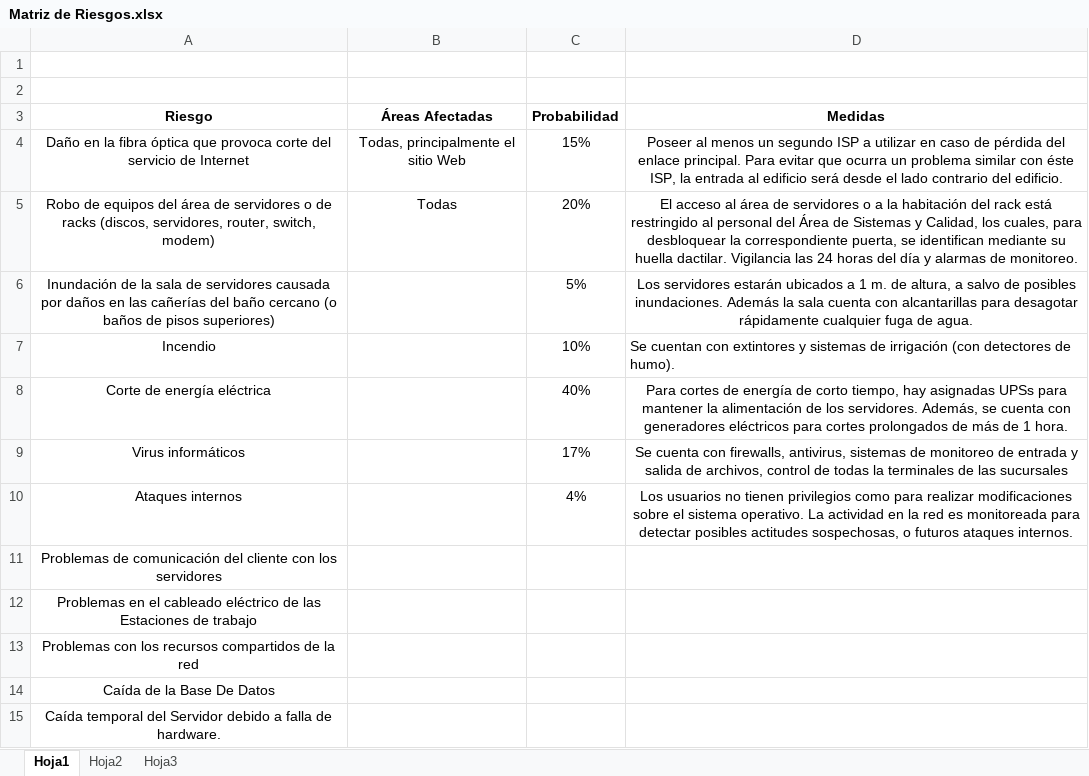
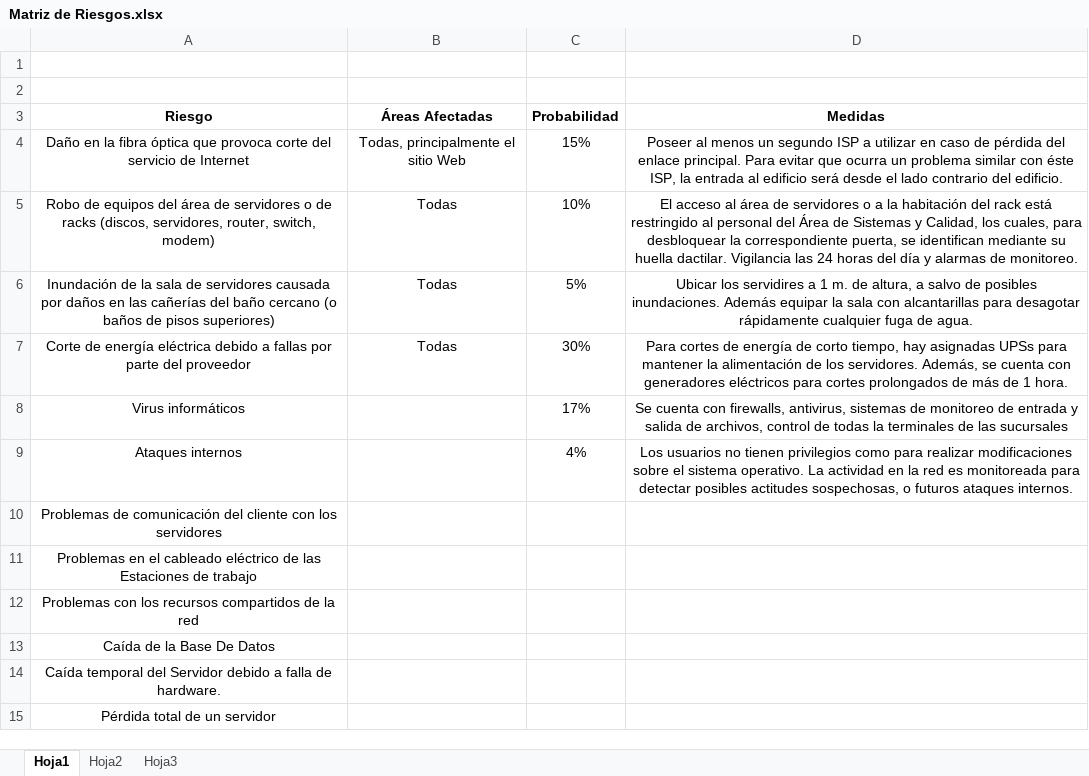
Before and after one commit to xipone/adm-recursos-2012, an Excel workbook: Matriz de Riesgos - Plan de Contingencias/Matriz de Riesgos.xlsx, sheet Hoja1, drawn as a sheet; only a part is shown; the shorter side is filled out with more unchanged rows; values as stored, in another font and other column widths than the file's, no borders; removed rows and columns are numbered as before the commit, all else as after; the diff names each change by its address in the sheet, - before the commit and + after, or states it on an @@ line.

Commit message:
Arreglos en Matriz de Riesgos y Plan de Contingencias.docx y Matriz de Riesgos.xlsx.

```diff
--- a/Matriz de Riesgos - Plan de Contingencias/Matriz de Riesgos.xlsx (sheet Hoja1)
+++ b/Matriz de Riesgos - Plan de Contingencias/Matriz de Riesgos.xlsx (sheet Hoja1)
-C5 (Probabilidad): 20%
+C5 (Probabilidad): 10%
-B6 (Áreas Afectadas): (empty)
+B6 (Áreas Afectadas): Todas
-D6 (Medidas): Los servidores estarán ubicados a 1 m. de altura, a salvo de posibles inundaciones. Además la sala cuenta con alcantarillas…
+D6 (Medidas): Ubicar los servidires a 1 m. de altura, a salvo de posibles inundaciones. Además equipar la sala con alcantarillas…
-row 7: Incendio |  | 10% | Se cuentan con extintores y sistemas de irrigación (con detectores de humo).
-row 8: Corte de energía eléctrica |  | 40% | Para cortes de energía de corto tiempo, hay asignadas UPSs para mantener la alimentación de los servidores. Además, se cuenta con generadores eléctricos para cortes prolongados de más de 1 hora.
+row 7: Corte de energía eléctrica debido a fallas por parte del proveedor | Todas | 30% | Para cortes de energía de corto tiempo, hay asignadas UPSs para mantener la alimentación de los servidores. Además, se cuenta con generadores eléctricos para cortes prolongados de más de 1 hora.
```
Also changed, not shown: 1 other file.
